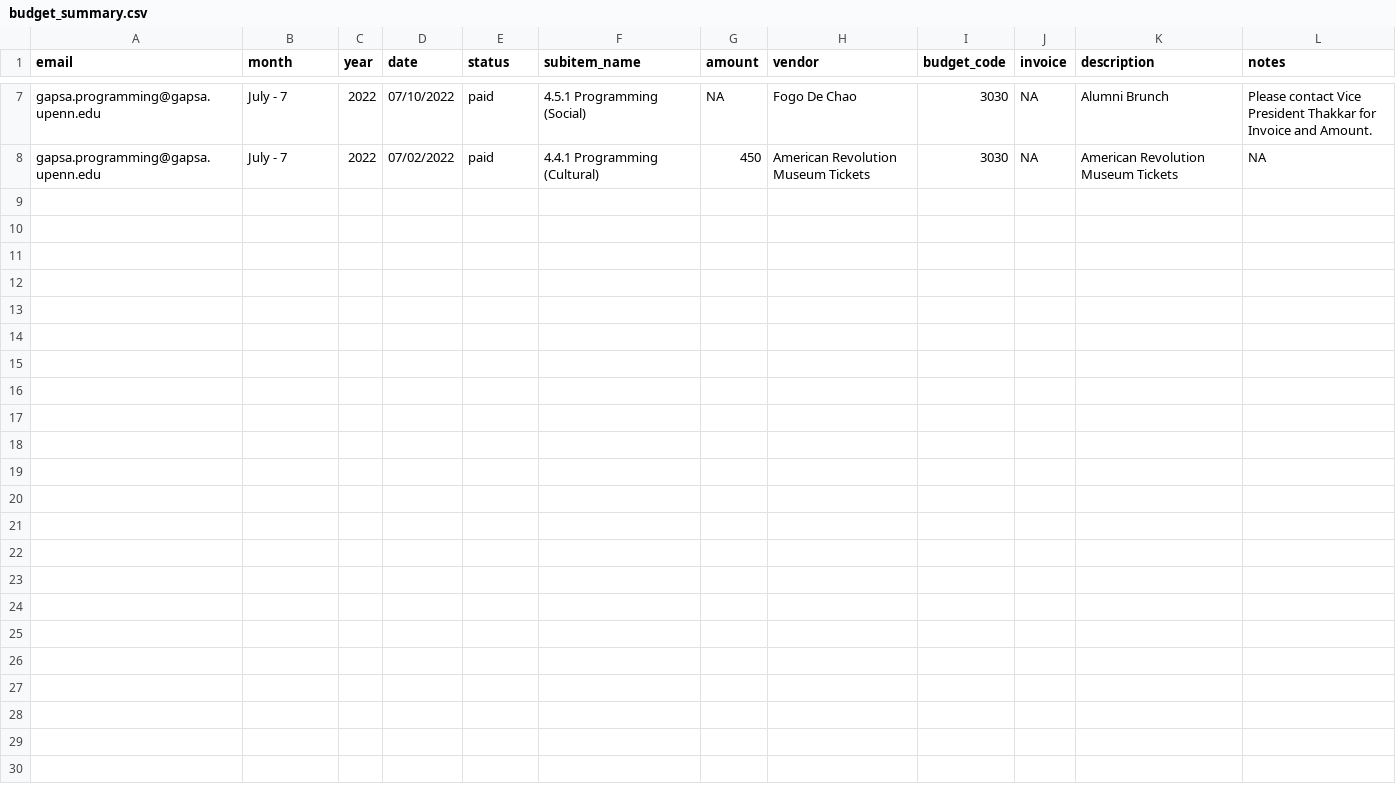
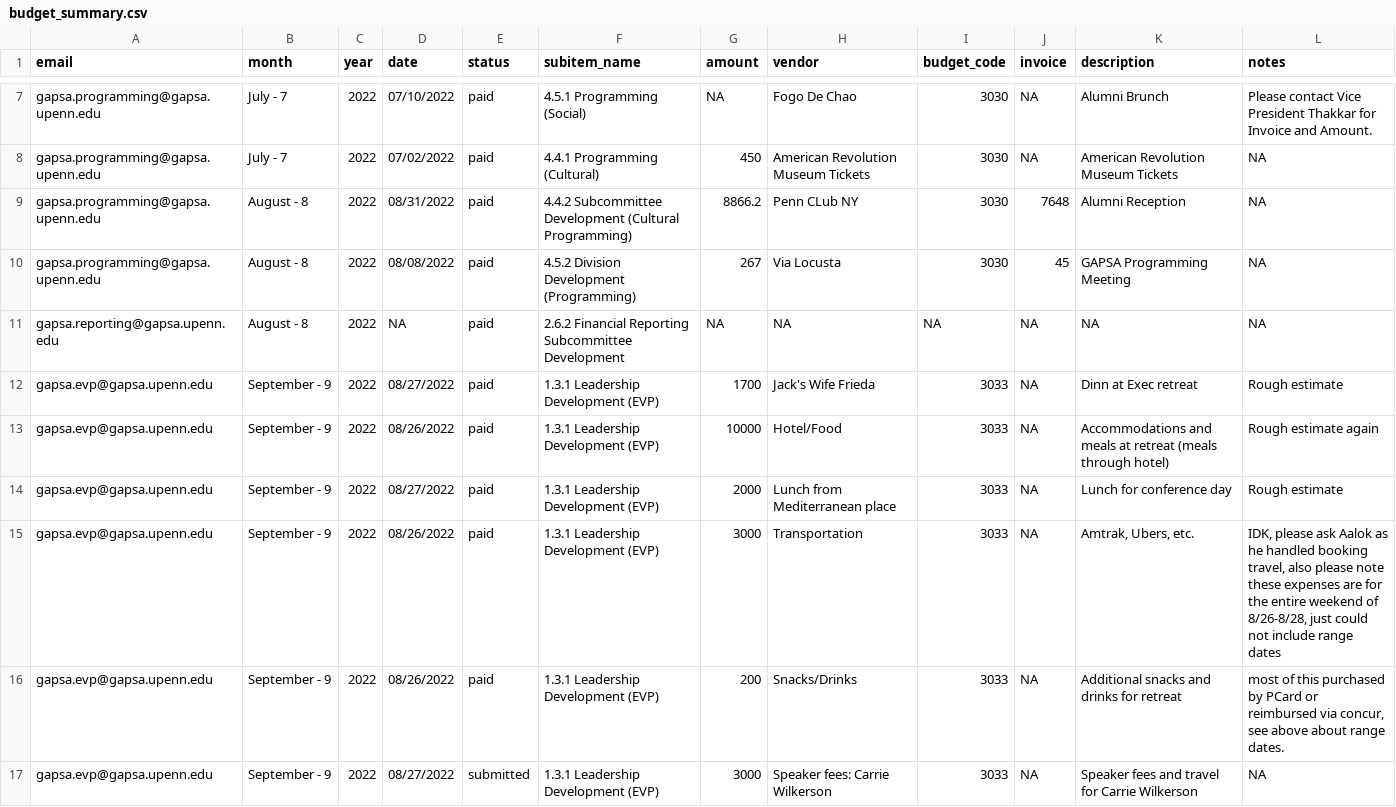
Before and after one commit to xehu/gapsa_budget_flash_report, a CSV file: budget_summary.csv, drawn as a sheet; only a part is shown, gaps mark what is left out; the diff names each change by its address in the sheet, - before the commit and + after, or states it on an @@ line.

Commit message:
add newest reports

```diff
--- a/budget_summary.csv
+++ b/budget_summary.csv
+row 9: gapsa.programming@gapsa.upenn.edu | August - 8 | 2022 | 08/31/2022 | paid | 4.4.2 Subcommittee Development (Cultural Programming) | 8866.2 | Penn CLub NY | 3030 | 7648 | Alumni Reception | NA
+row 10: gapsa.programming@gapsa.upenn.edu | August - 8 | 2022 | 08/08/2022 | paid | 4.5.2 Division Development (Programming) | 267 | Via Locusta | 3030 | 45 | GAPSA Programming Meeting | NA
+row 11: gapsa.reporting@gapsa.upenn.edu | August - 8 | 2022 | NA | paid | 2.6.2 Financial Reporting Subcommittee Development | NA | NA | NA | NA | NA | NA
+row 12: gapsa.evp@gapsa.upenn.edu | September - 9 | 2022 | 08/27/2022 | paid | 1.3.1 Leadership Development (EVP) | 1700 | Jack's Wife Frieda | 3033 | NA | Dinn at Exec retreat | Rough estimate
+row 13: gapsa.evp@gapsa.upenn.edu | September - 9 | 2022 | 08/26/2022 | paid | 1.3.1 Leadership Development (EVP) | 10000 | Hotel/Food | 3033 | NA | Accommodations and meals at retreat (meals through hotel) | Rough estimate again
+row 14: gapsa.evp@gapsa.upenn.edu | September - 9 | 2022 | 08/27/2022 | paid | 1.3.1 Leadership Development (EVP) | 2000 | Lunch from Mediterranean place | 3033 | NA | Lunch for conference day | Rough estimate
+row 15: gapsa.evp@gapsa.upenn.edu | September - 9 | 2022 | 08/26/2022 | paid | 1.3.1 Leadership Development (EVP) | 3000 | Transportation | 3033 | NA | Amtrak, Ubers, etc. | IDK, please ask Aalok as he handled booking travel, also please note these expenses are for the entire weekend of 8/26-8/28, just could not include range dates
+row 16: gapsa.evp@gapsa.upenn.edu | September - 9 | 2022 | 08/26/2022 | paid | 1.3.1 Leadership Development (EVP) | 200 | Snacks/Drinks | 3033 | NA | Additional snacks and drinks for retreat | most of this purchased by PCard or reimbursed via concur, see above about range dates.
+row 17: gapsa.evp@gapsa.upenn.edu | September - 9 | 2022 | 08/27/2022 | submitted | 1.3.1 Leadership Development (EVP) | 3000 | Speaker fees: Carrie Wilkerson | 3033 | NA | Speaker fees and travel for Carrie Wilkerson | NA
```
Also changed, not shown: msg_summary.csv, 2 other files.
